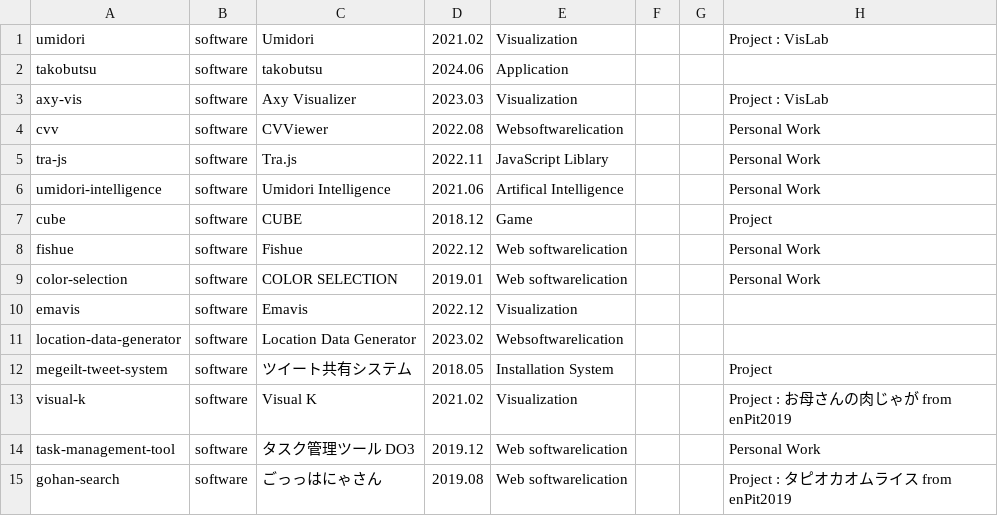
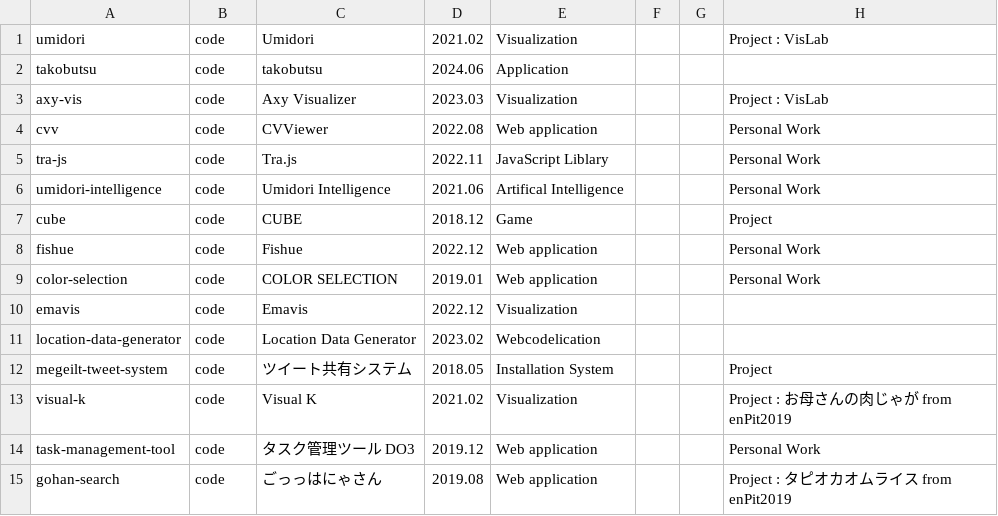
Before and after one commit to tomoya-onuki/tomoya-onunki.github.io, a CSV file: res/code/contentsTree.csv, drawn as a sheet.

```diff
--- a/res/code/contentsTree.csv
+++ b/res/code/contentsTree.csv
@@ -1,15 +1,15 @@
-umidori,software,Umidori,2021.02,Visualization,,,Project : VisLab
-takobutsu,software,takobutsu,2024.06,Application,,,
-axy-vis,software,Axy Visualizer,2023.03,Visualization,,,Project : VisLab
-cvv,software,CVViewer,2022.08,Websoftwarelication,,,Personal Work
-tra-js,software,Tra.js,2022.11,JavaScript Liblary,,,Personal Work
-umidori-intelligence,software,Umidori Intelligence,2021.06,Artifical Intelligence,,,Personal Work
-cube,software,CUBE,2018.12,Game,,,Project
-fishue,software,Fishue,2022.12,Web softwarelication,,,Personal Work
-color-selection,software,COLOR SELECTION,2019.01,Web softwarelication,,,Personal Work
-emavis,software,Emavis,2022.12,Visualization,,,
-location-data-generator,software,Location Data Generator,2023.02,Websoftwarelication,,,
-megeilt-tweet-system,software,ツイート共有システム,2018.05,Installation System,,,Project
-visual-k,software,Visual K,2021.02,Visualization,,,Project : お母さんの肉じゃが from enPit2019
-task-management-tool,software,タスク管理ツール DO3,2019.12,Web softwarelication,,,Personal Work
-gohan-search,software,ごっっはにゃさん,2019.08,Web softwarelication,,,Project : タピオカオムライス from enPit2019
+umidori,code,Umidori,2021.02,Visualization,,,Project : VisLab
+takobutsu,code,takobutsu,2024.06,Application,,,
+axy-vis,code,Axy Visualizer,2023.03,Visualization,,,Project : VisLab
+cvv,code,CVViewer,2022.08,Web application,,,Personal Work
+tra-js,code,Tra.js,2022.11,JavaScript Liblary,,,Personal Work
+umidori-intelligence,code,Umidori Intelligence,2021.06,Artifical Intelligence,,,Personal Work
+cube,code,CUBE,2018.12,Game,,,Project
+fishue,code,Fishue,2022.12,Web application,,,Personal Work
+color-selection,code,COLOR SELECTION,2019.01,Web application,,,Personal Work
+emavis,code,Emavis,2022.12,Visualization,,,
+location-data-generator,code,Location Data Generator,2023.02,Webcodelication,,,
+megeilt-tweet-system,code,ツイート共有システム,2018.05,Installation System,,,Project
+visual-k,code,Visual K,2021.02,Visualization,,,Project : お母さんの肉じゃが from enPit2019
+task-management-tool,code,タスク管理ツール DO3,2019.12,Web application,,,Personal Work
+gohan-search,code,ごっっはにゃさん,2019.08,Web application,,,Project : タピオカオムライス from enPit2019
```
Also changed, not shown: res/art/contentsTree.csv, res/contentsTree.csv, 50 other files.
